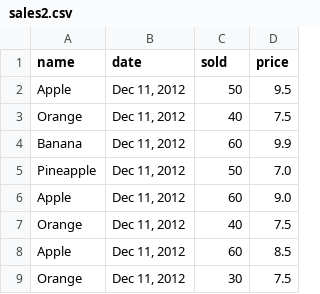
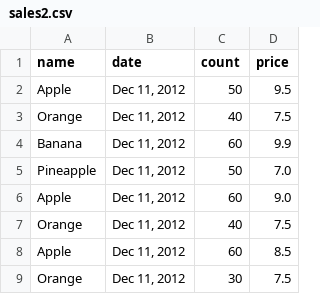
Before and after one commit to thavan/Python-Tutorial, a CSV file: demo/store/data/sales2.csv, drawn as a sheet.

```diff
--- a/demo/store/data/sales2.csv
+++ b/demo/store/data/sales2.csv
@@ -1,2 +1,2 @@
-name,date,sold,price
+name,date,count,price
 "Apple","Dec 11, 2012",50,9.5
```
Also changed, not shown: 10 other files.
